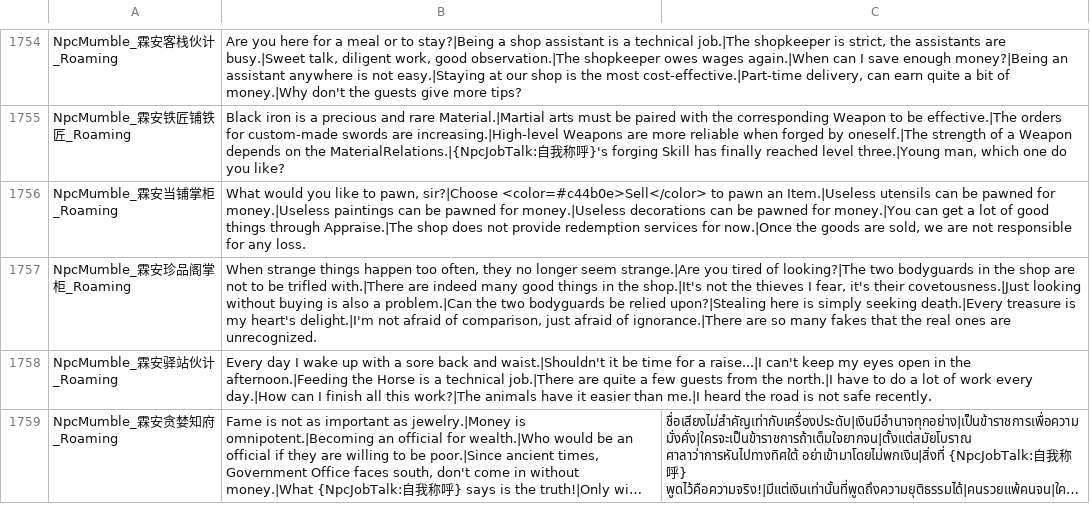
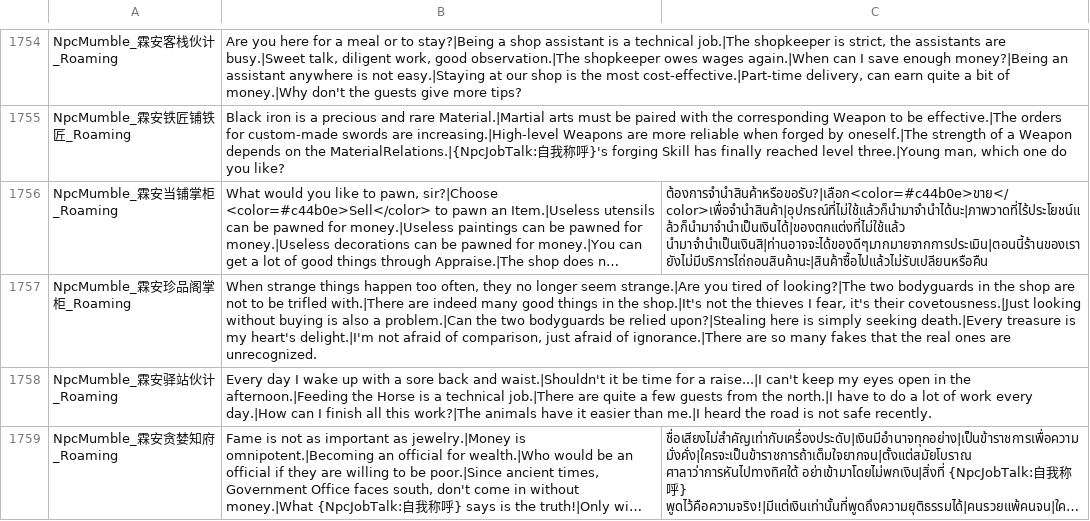
Before and after one commit to 1ookilo/WulinSH-TH, a CSV file: WulinPy/GenerateCSVtoXSLX/csv_input/本地化数据_交互自动生成.csv, drawn as a sheet; only a part is shown, gaps mark what is left out; long unchanged cells end in …; the diff names each change by its address in the sheet, - before the commit and + after, or states it on an @@ line.

```diff
--- a/WulinPy/GenerateCSVtoXSLX/csv_input/本地化数据_交互自动生成.csv
+++ b/WulinPy/GenerateCSVtoXSLX/csv_input/本地化数据_交互自动生成.csv
-C1756: (empty)
+C1756: ต้องการจำนำสินค้าหรือขอรับ?|เลือก<color=#c44b0e>ขาย</color>เพื่อจำนำสินค้า|อุปกรณ์ที่ไม่ใช้แล้วก็นำมาจำนำได้นะ|ภาพวาดที่ไร้ประโยชน์แล้วก็นำมาจำนำเป็นเงินได้|ของตกแต่งที่ไม่ใช้แล้ว นำมาจำนำเป็นเงินสิ|ท่านอาจจะได้ของดีๆมากมายจากการประเมิน|ตอนนี้ร้านของเรายังไม่มีบริการไถ่ถอนสินค้านะ|สินค้าซื้อไปแล้วไม่รับเปลียนหรือคืน
```
Also changed, not shown: WulinPy/GenerateCSVtoXSLX/csv_input/本地化数据_角色弱对白.csv, 1 other file.
